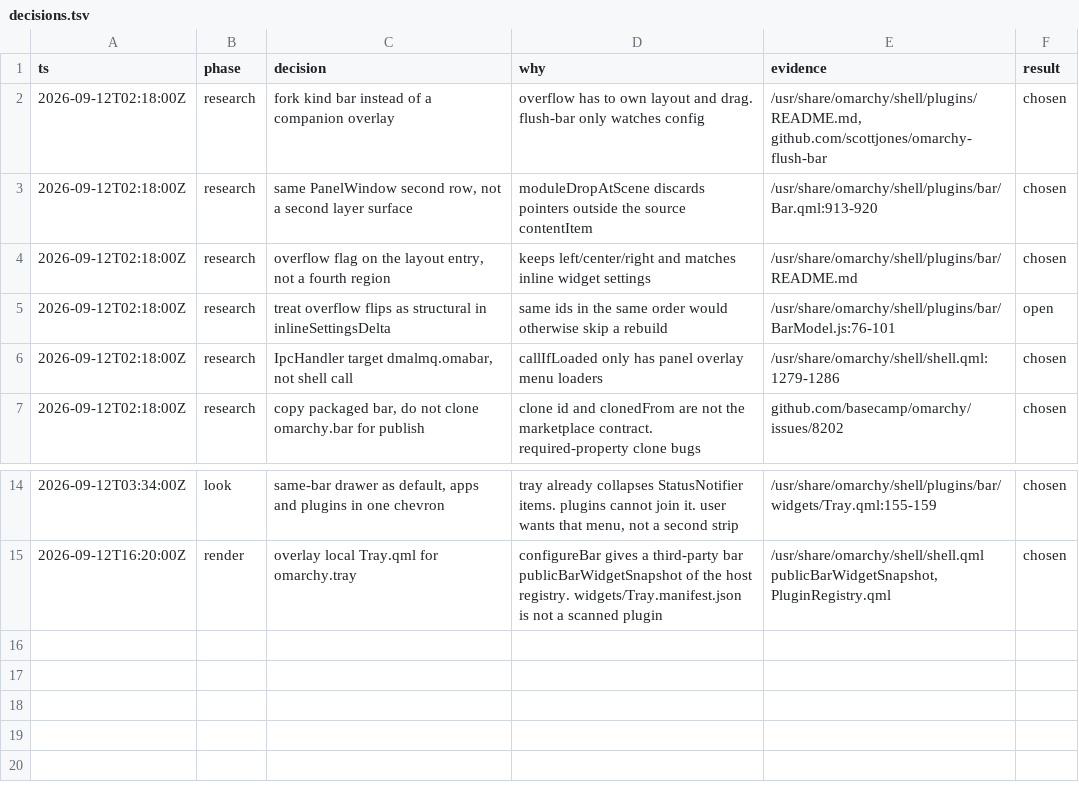
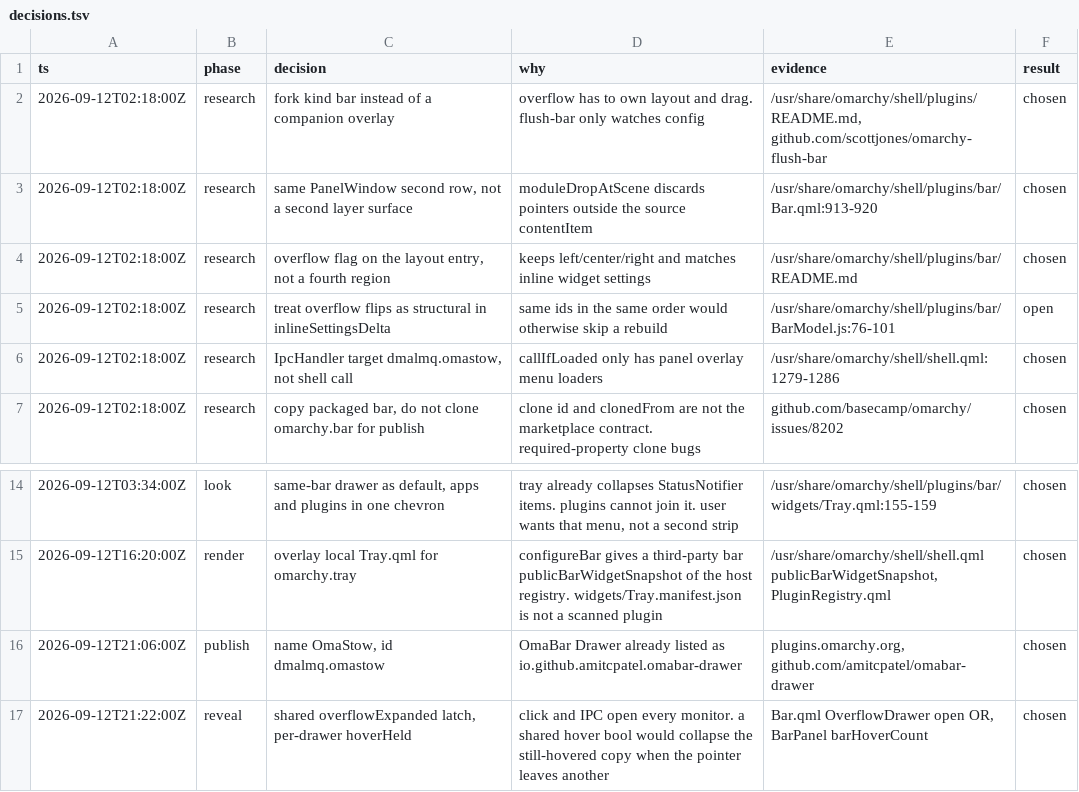
Before and after one commit to dmalmq/OmaStow, a TSV file: 00-overflow-bar/decisions.tsv, drawn as a sheet; only a part is shown, gaps mark what is left out.

```diff
--- a/00-overflow-bar/decisions.tsv
+++ b/00-overflow-bar/decisions.tsv
@@ -5,3 +5,3 @@ ts	phase	decision	why	evidence	result
 2026-09-12T02:18:00Z	research	treat overflow flips as structural in inlineSettingsDelta	same ids in the same order would otherwise skip a rebuild	/usr/share/omarchy/shell/plugins/bar/BarModel.js:76-101	open
-2026-09-12T02:18:00Z	research	IpcHandler target dmalmq.omabar, not shell call	callIfLoaded only has panel overlay menu loaders	/usr/share/omarchy/shell/shell.qml:1279-1286	chosen
+2026-09-12T02:18:00Z	research	IpcHandler target dmalmq.omastow, not shell call	callIfLoaded only has panel overlay menu loaders	/usr/share/omarchy/shell/shell.qml:1279-1286	chosen
 2026-09-12T02:18:00Z	research	copy packaged bar, do not clone omarchy.bar for publish	clone id and clonedFrom are not the marketplace contract. required-property clone bugs	github.com/basecamp/omarchy/issues/8202	chosen
@@ -15 +15,3 @@ ts	phase	decision	why	evidence	result
 2026-09-12T16:20:00Z	render	overlay local Tray.qml for omarchy.tray	configureBar gives a third-party bar publicBarWidgetSnapshot of the host registry. widgets/Tray.manifest.json is not a scanned plugin	/usr/share/omarchy/shell/shell.qml publicBarWidgetSnapshot, PluginRegistry.qml	chosen
+2026-09-12T21:06:00Z	publish	name OmaStow, id dmalmq.omastow	OmaBar Drawer already listed as io.github.amitcpatel.omabar-drawer	plugins.omarchy.org, github.com/amitcpatel/omabar-drawer	chosen
+2026-09-12T21:22:00Z	reveal	shared overflowExpanded latch, per-drawer hoverHeld	click and IPC open every monitor. a shared hover bool would collapse the still-hovered copy when the pointer leaves another	Bar.qml OverflowDrawer open OR, BarPanel barHoverCount	chosen
```
Also changed, not shown: 11 other files.
